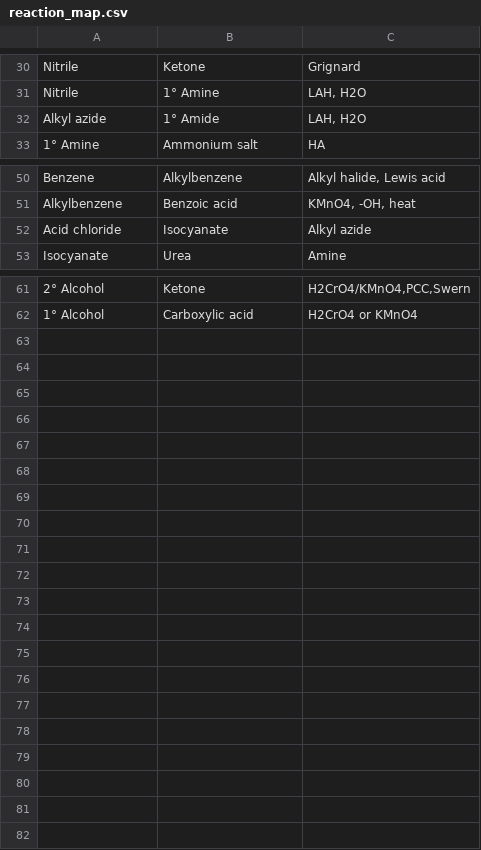
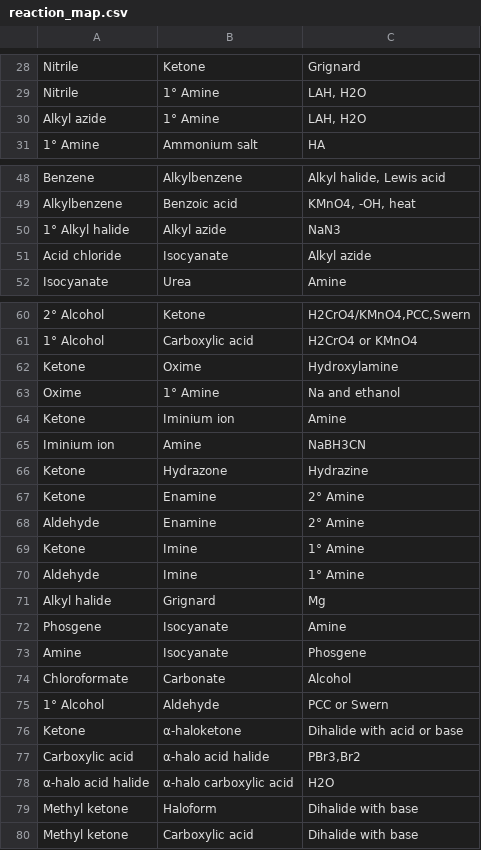
Before and after one commit to jennifergithub/orgo-dijkstras, a CSV file: reaction_map.csv, drawn as a sheet; only a part is shown, gaps mark what is left out; addresses are those after the commit; the diff covers the shown part only; the diff names each change by its address in the sheet, - before the commit and + after, or states it on an @@ line.

Commit message:
copied over updated reaction map, app from mitchlin, made changes to solver based on prof suggestions

```diff
--- a/reaction_map.csv
+++ b/reaction_map.csv
-B30: 1° Amide
+B30: 1° Amine
+row 50: 1° Alkyl halide | Alkyl azide | NaN3
+row 62: Ketone | Oxime | Hydroxylamine
+row 63: Oxime | 1° Amine | Na and ethanol
+row 64: Ketone | Iminium ion | Amine
+row 65: Iminium ion | Amine | NaBH3CN
+row 66: Ketone | Hydrazone | Hydrazine
+row 67: Ketone | Enamine | 2° Amine
+row 68: Aldehyde | Enamine | 2° Amine
+row 69: Ketone | Imine | 1° Amine
+row 70: Aldehyde | Imine | 1° Amine
+row 71: Alkyl halide | Grignard | Mg
+row 72: Phosgene | Isocyanate | Amine
+row 73: Amine | Isocyanate | Phosgene
+row 74: Chloroformate | Carbonate | Alcohol
+row 75: 1° Alcohol | Aldehyde | PCC or Swern
+row 76: Ketone | α-haloketone | Dihalide with acid or base
+row 77: Carboxylic acid | α-halo acid halide | PBr3,Br2
+row 78: α-halo acid halide | α-halo carboxylic acid | H2O
+row 79: Methyl ketone | Haloform | Dihalide with base
+row 80: Methyl ketone | Carboxylic acid | Dihalide with base
```
Also changed, not shown: 1 added row, 3 removed rows and 10 edited cells elsewhere in this file, 57 other files.
